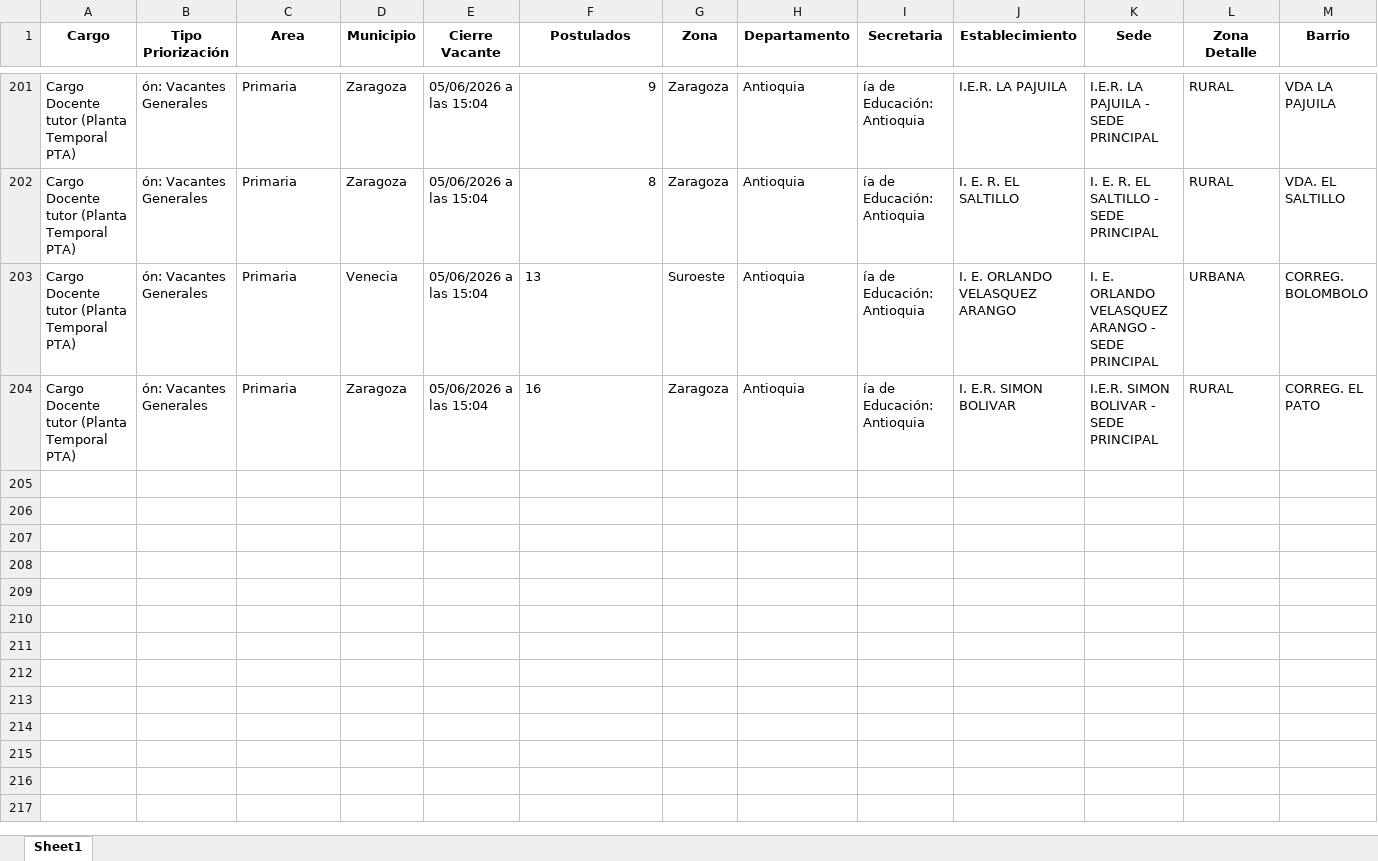
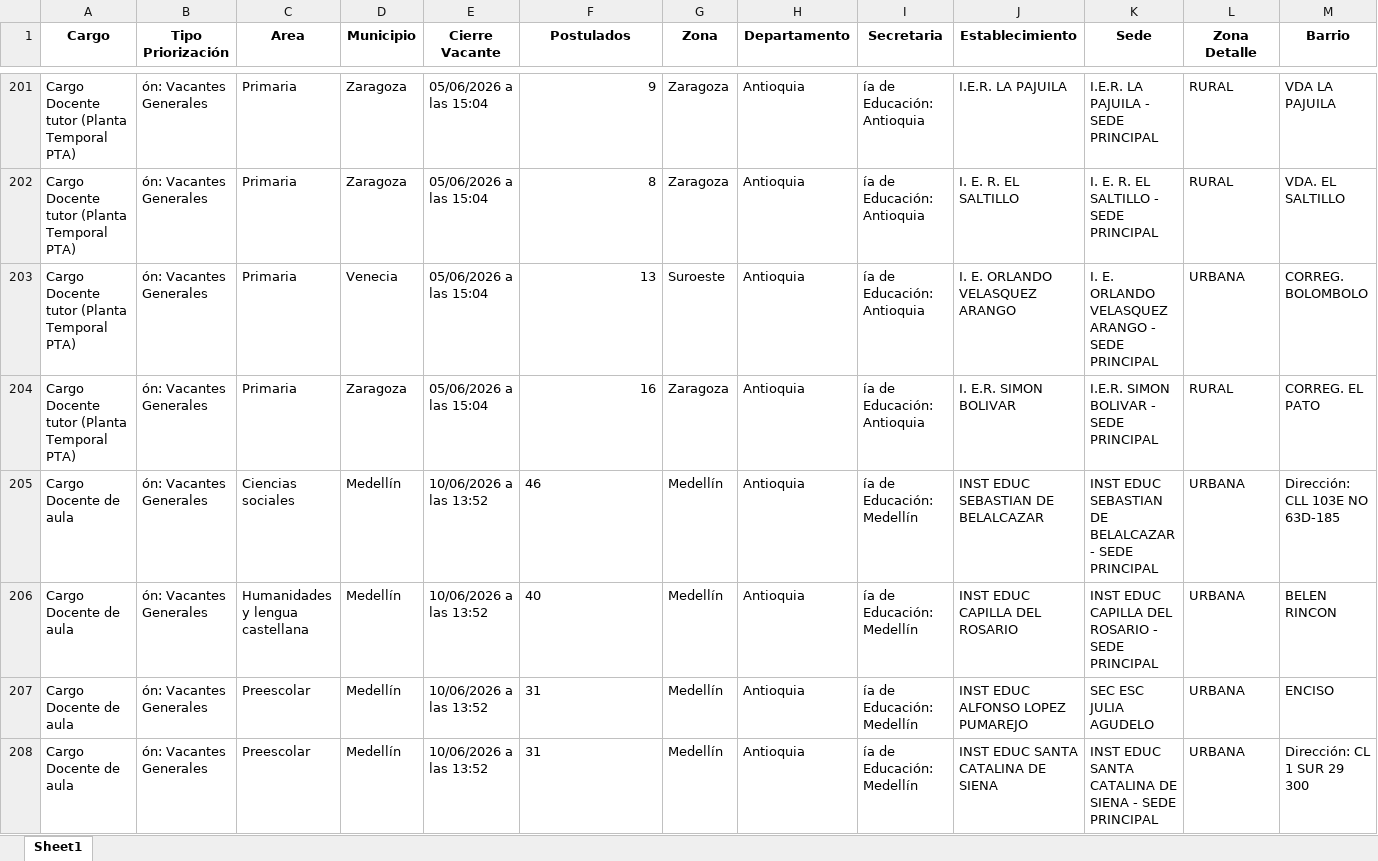
Before and after one commit to paezdev/SMaestro, an Excel workbook: nuevas_plazas.xlsx, sheet Sheet1, drawn as a sheet; only a part is shown, gaps mark what is left out; values as stored, in another font and other column widths than the file's, no borders; rows hold the shown columns only; the diff names each change by its address in the sheet, - before the commit and + after, or states it on an @@ line.

```diff
--- a/nuevas_plazas.xlsx (sheet Sheet1)
+++ b/nuevas_plazas.xlsx (sheet Sheet1)
-F203:F204 alignment: left
+F203:F204 alignment: right
+row 205: Cargo Docente de aula | ón: Vacantes Generales | Ciencias sociales | Medellín | 10/06/2026 a las 13:52 | 46 | Medellín | Antioquia | ía de Educación: Medellín | INST EDUC SEBASTIAN DE BELALCAZAR | INST EDUC SEBASTIAN DE BELALCAZAR - SEDE PRINCIPAL | URBANA | Dirección: CLL 103E NO 63D-185
+row 206: Cargo Docente de aula | ón: Vacantes Generales | Humanidades y lengua castellana | Medellín | 10/06/2026 a las 13:52 | 40 | Medellín | Antioquia | ía de Educación: Medellín | INST EDUC CAPILLA DEL ROSARIO | INST EDUC CAPILLA DEL ROSARIO - SEDE PRINCIPAL | URBANA | BELEN RINCON
+row 207: Cargo Docente de aula | ón: Vacantes Generales | Preescolar | Medellín | 10/06/2026 a las 13:52 | 31 | Medellín | Antioquia | ía de Educación: Medellín | INST EDUC ALFONSO LOPEZ PUMAREJO | SEC ESC JULIA AGUDELO | URBANA | ENCISO
+row 208: Cargo Docente de aula | ón: Vacantes Generales | Preescolar | Medellín | 10/06/2026 a las 13:52 | 31 | Medellín | Antioquia | ía de Educación: Medellín | INST EDUC SANTA CATALINA DE SIENA | INST EDUC SANTA CATALINA DE SIENA - SEDE PRINCIPAL | URBANA | Dirección: CL 1 SUR 29 300
```
Also changed, not shown: 1 other file.
